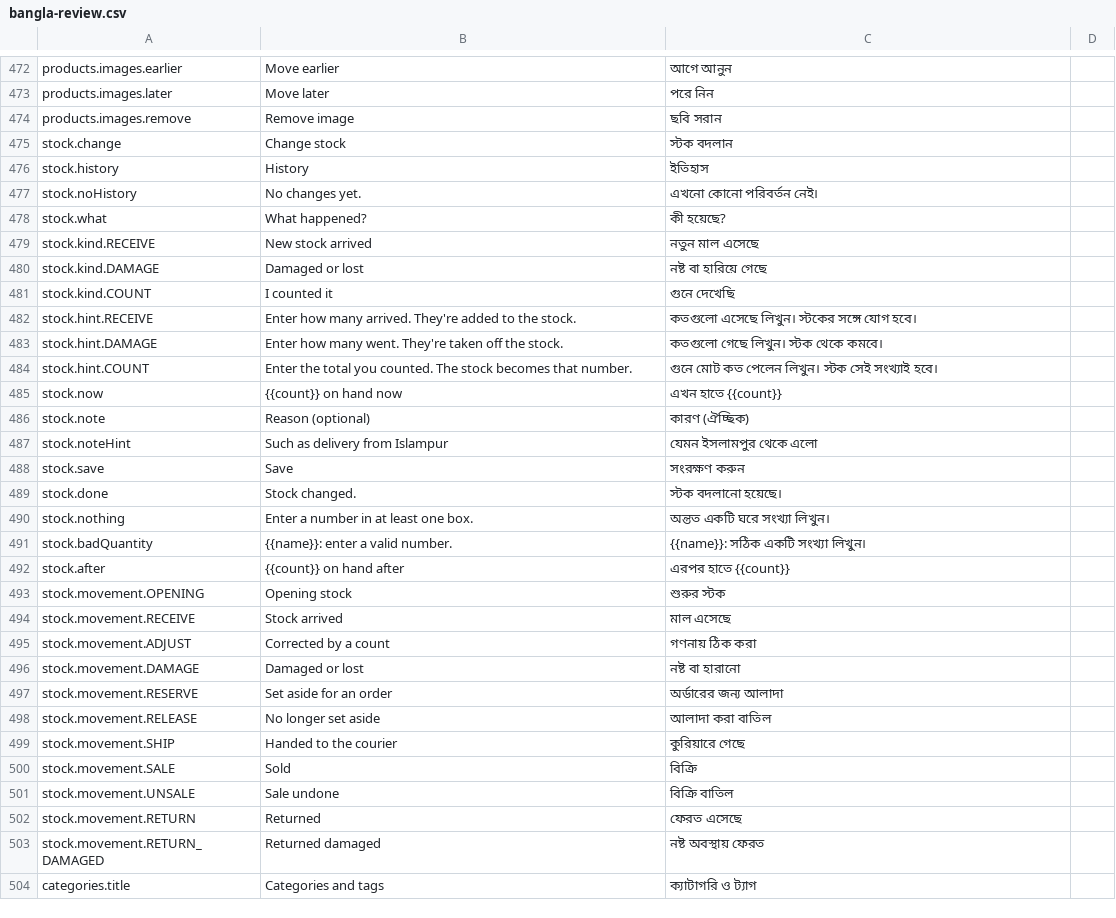
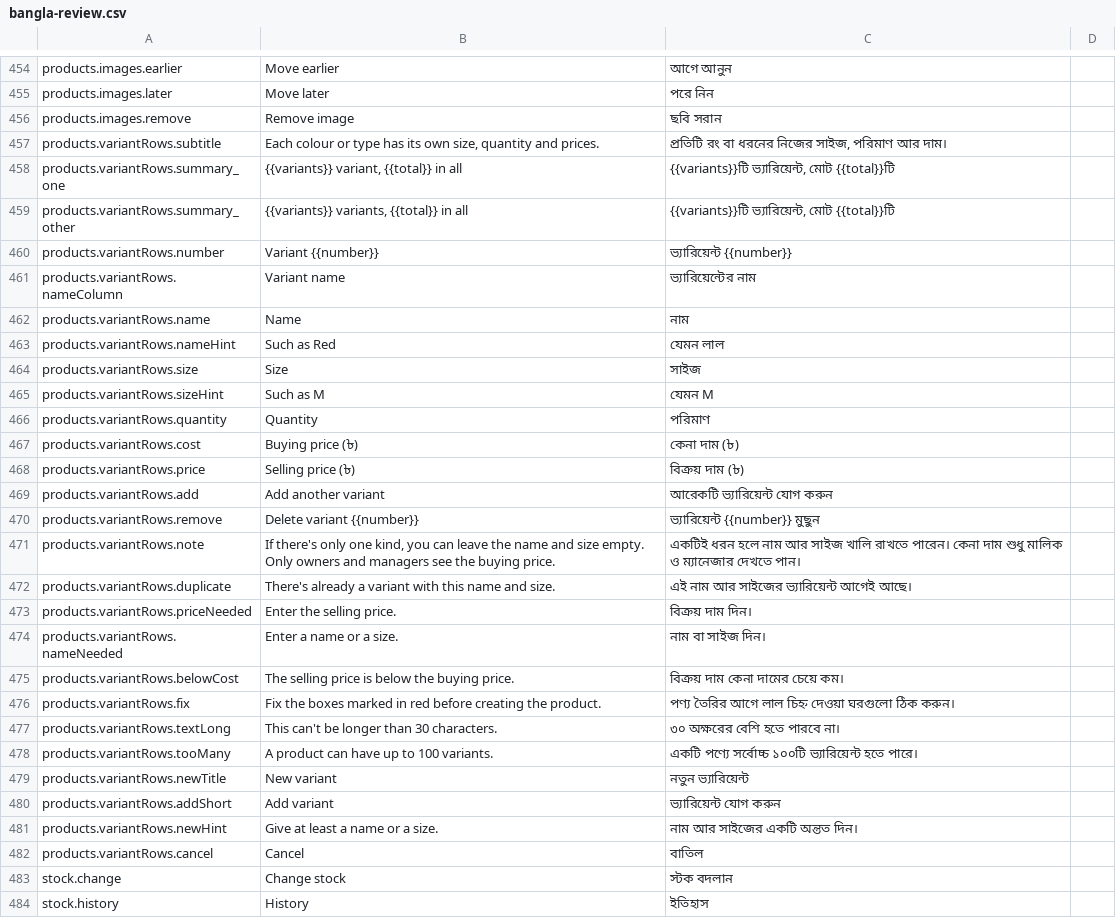
Before and after one commit to Al-Mahamud/online-seller-saas, a CSV file: docs/bangla-review.csv, drawn as a sheet; only a part is shown, gaps mark what is left out; the shorter side is filled out with more unchanged rows; the diff covers the shown part only; the diff names each change by its address in the sheet, - before the commit and + after, or states it on an @@ line.

```diff
--- a/docs/bangla-review.csv
+++ b/docs/bangla-review.csv
+row 457: products.variantRows.subtitle | Each colour or type has its own size, quantity and prices. | প্রতিটি রং বা ধরনের নিজের সাইজ, পরিমাণ আর দাম।
+row 458: products.variantRows.summary_one | {{variants}} variant, {{total}} in all | {{variants}}টি ভ্যারিয়েন্ট, মোট {{total}}টি
+row 459: products.variantRows.summary_other | {{variants}} variants, {{total}} in all | {{variants}}টি ভ্যারিয়েন্ট, মোট {{total}}টি
+row 460: products.variantRows.number | Variant {{number}} | ভ্যারিয়েন্ট {{number}}
+row 461: products.variantRows.nameColumn | Variant name | ভ্যারিয়েন্টের নাম
+row 462: products.variantRows.name | Name | নাম
+row 463: products.variantRows.nameHint | Such as Red | যেমন লাল
+row 464: products.variantRows.size | Size | সাইজ
+row 465: products.variantRows.sizeHint | Such as M | যেমন M
+row 466: products.variantRows.quantity | Quantity | পরিমাণ
+row 467: products.variantRows.cost | Buying price (৳) | কেনা দাম (৳)
+row 468: products.variantRows.price | Selling price (৳) | বিক্রয় দাম (৳)
+row 469: products.variantRows.add | Add another variant | আরেকটি ভ্যারিয়েন্ট যোগ করুন
+row 470: products.variantRows.remove | Delete variant {{number}} | ভ্যারিয়েন্ট {{number}} মুছুন
+row 471: products.variantRows.note | If there's only one kind, you can leave the name and size empty. Only owners and managers see the buying price. | একটিই ধরন হলে নাম আর সাইজ খালি রাখতে পারেন। কেনা দাম শুধু মালিক ও ম্যানেজার দেখতে পান।
+row 472: products.variantRows.duplicate | There's already a variant with this name and size. | এই নাম আর সাইজের ভ্যারিয়েন্ট আগেই আছে।
+row 473: products.variantRows.priceNeeded | Enter the selling price. | বিক্রয় দাম দিন।
+row 474: products.variantRows.nameNeeded | Enter a name or a size. | নাম বা সাইজ দিন।
+row 475: products.variantRows.belowCost | The selling price is below the buying price. | বিক্রয় দাম কেনা দামের চেয়ে কম।
+row 476: products.variantRows.fix | Fix the boxes marked in red before creating the product. | পণ্য তৈরির আগে লাল চিহ্ন দেওয়া ঘরগুলো ঠিক করুন।
+row 477: products.variantRows.textLong | This can't be longer than 30 characters. | ৩০ অক্ষরের বেশি হতে পারবে না।
+row 478: products.variantRows.tooMany | A product can have up to 100 variants. | একটি পণ্যে সর্বোচ্চ ১০০টি ভ্যারিয়েন্ট হতে পারে।
+row 479: products.variantRows.newTitle | New variant | নতুন ভ্যারিয়েন্ট
+row 480: products.variantRows.addShort | Add variant | ভ্যারিয়েন্ট যোগ করুন
+row 481: products.variantRows.newHint | Give at least a name or a size. | নাম আর সাইজের একটি অন্তত দিন।
+row 482: products.variantRows.cancel | Cancel | বাতিল
```
Also changed, not shown: 18 removed rows elsewhere in this file, 20 other files.
